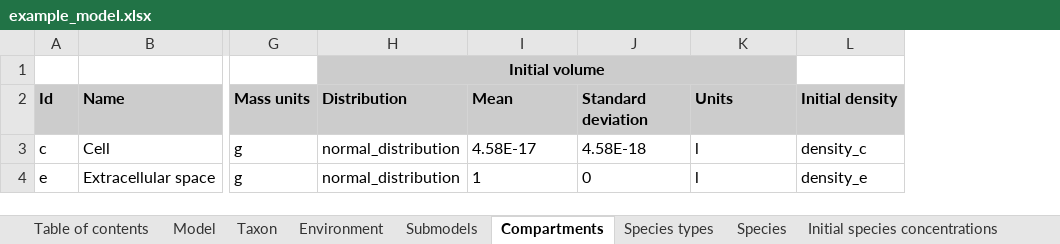
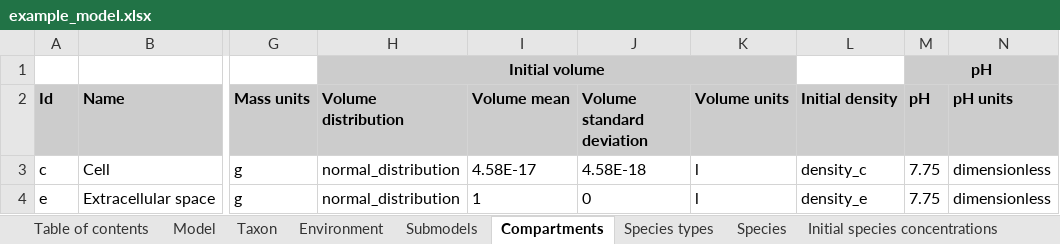
Before and after one commit to KarrLab/intro_to_wc_modeling, an Excel workbook: intro_to_wc_modeling/wc_modeling/wc_lang_tutorial/examples/example_model.xlsx, sheet Compartments, drawn as a sheet; only a part is shown, gaps mark what is left out; values as stored, in another font and other column widths than the file's, no borders; the diff names each change by its address in the sheet, - before the commit and + after, or states it on an @@ line.

Commit message:
moving pH from Environment to Compartment

```diff
--- a/intro_to_wc_modeling/wc_modeling/wc_lang_tutorial/examples/example_model.xlsx (sheet Compartments)
+++ b/intro_to_wc_modeling/wc_modeling/wc_lang_tutorial/examples/example_model.xlsx (sheet Compartments)
+column M (pH), row 1: pH; rows 3-4: 7.75 | 7.75
+column N (pH units), rows 3-4: dimensionless | dimensionless
-H2: Distribution
+H2: Volume distribution
-I2: Mean
+I2: Volume mean
-J2: Standard deviation
+J2: Volume standard deviation
-K2: Units
+K2: Volume units
```
Also changed, not shown: sheet Environment.
